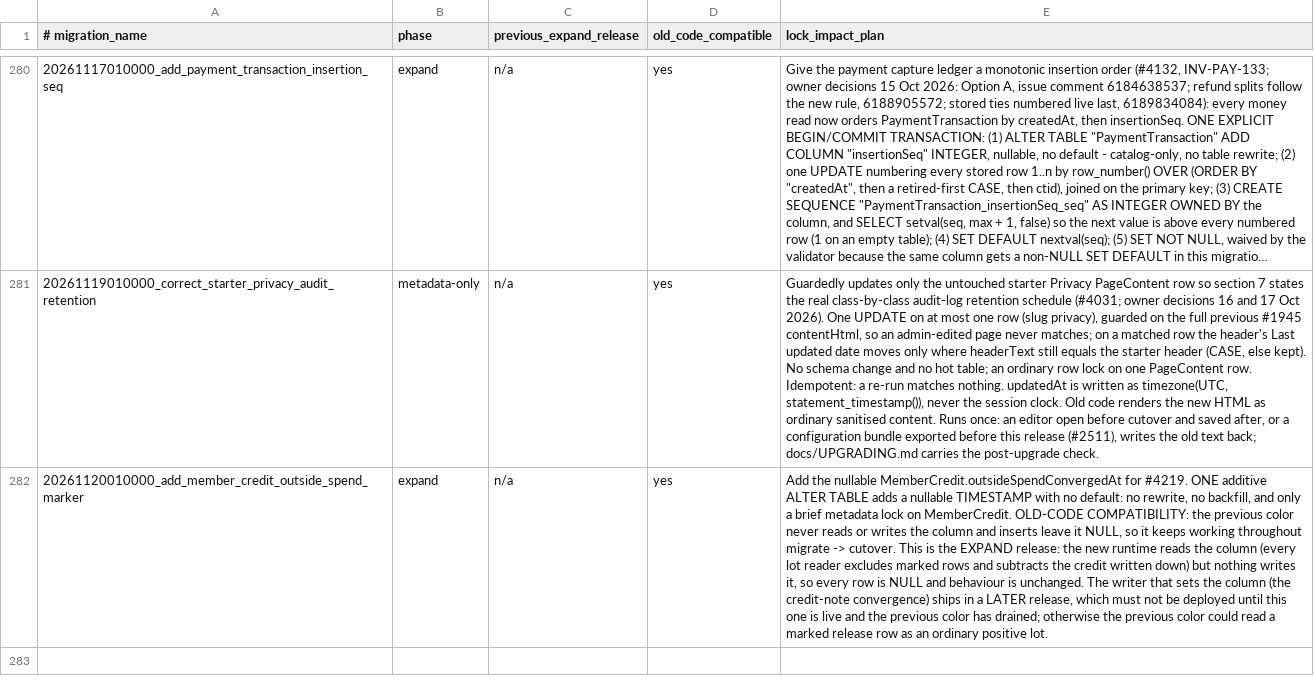
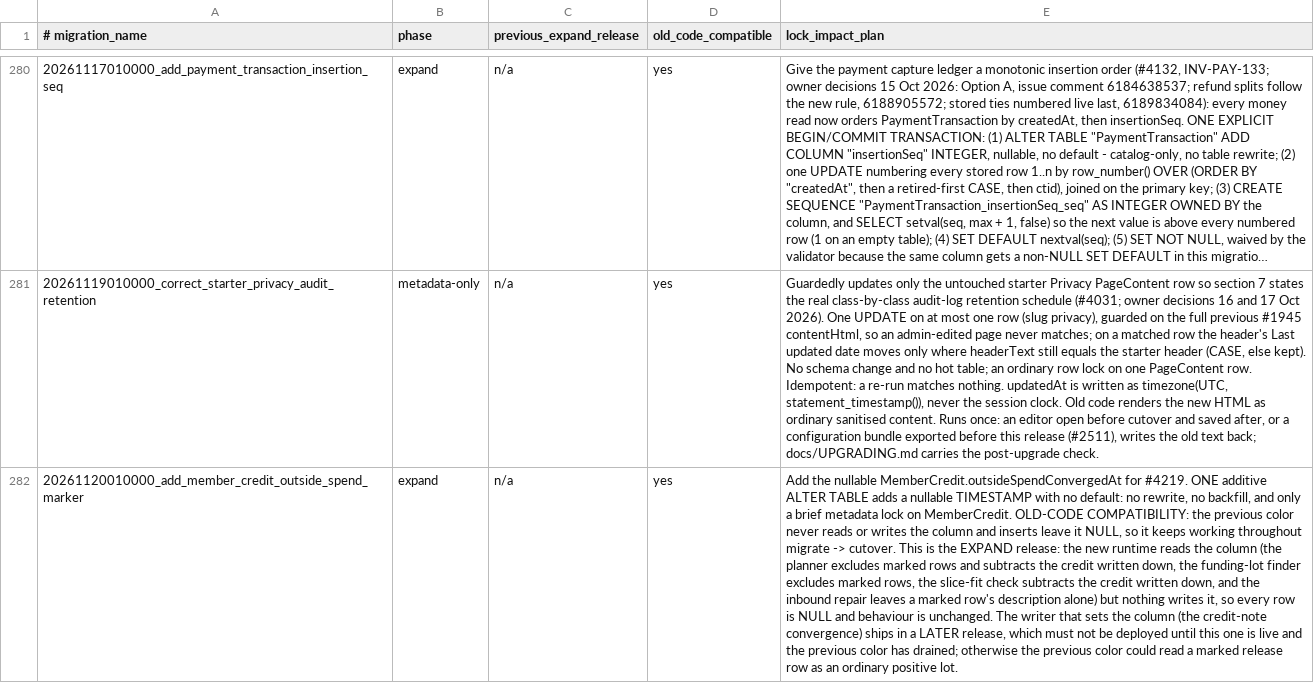
Before and after one commit to hitchcocknz/AlpineClubBookingsNZ, a TSV file: docs/BLUE_GREEN_MIGRATION_SAFETY.tsv, drawn as a sheet; only a part is shown, gaps mark what is left out; long unchanged cells end in …; the diff names each change by its address in the sheet, - before the commit and + after, or states it on an @@ line.

```diff
--- a/docs/BLUE_GREEN_MIGRATION_SAFETY.tsv
+++ b/docs/BLUE_GREEN_MIGRATION_SAFETY.tsv
-E282 (lock_impact_plan): …the column (every lot reader excludes marked rows and subtracts the credit written down) but nothing…
+E282 (lock_impact_plan): …the column (the planner excludes marked rows and subtracts the credit written down, the funding-lot finder excludes marked rows, the slice-fit check subtracts the credit written down, and the inbound repair leaves a marked row's description alone) but nothing…
```
Also changed, not shown: 6 other files.
